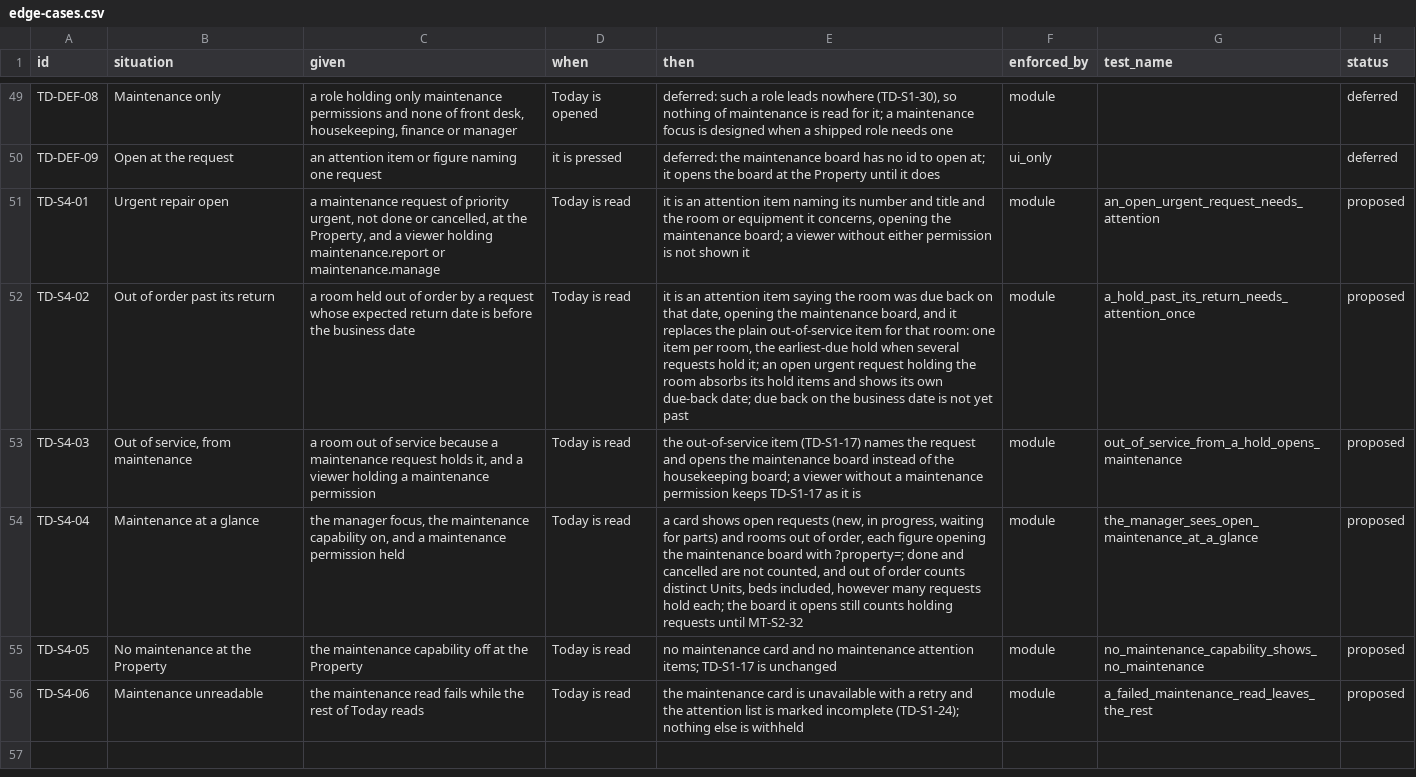
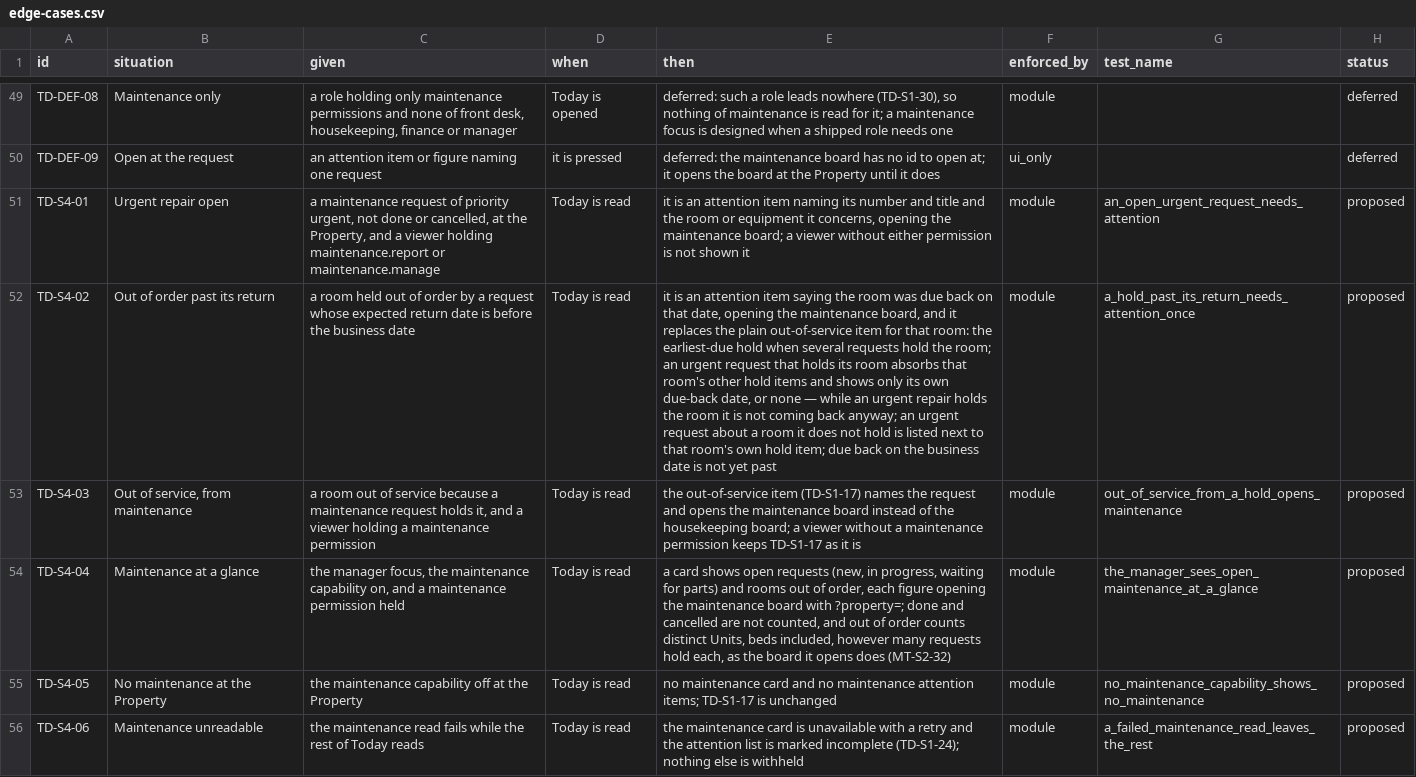
Before and after one commit to prizic/ranza, a CSV file: docs/features/today-dashboard/edge-cases.csv, drawn as a sheet; only a part is shown, gaps mark what is left out; the diff names each change by its address in the sheet, - before the commit and + after, or states it on an @@ line.

Commit message:
fix(maintenance): the board counts rooms out of order once each
The board's out-of-order figure counted holding requests, so a room two
requests hold counted twice; it now counts distinct Units, as Today's
card does (MT-S2-32, test out_of_order_counts_each_unit_once).

Today, from the grill:
- TD-S4-02 and the derive docstring say exactly what absorption does:
  an urgent request holding its room absorbs the room's other hold items
  and shows only its own due-back date; one about a room it does not hold
  is listed beside that room's hold item.
- The card's open-requests headline is a link like every other figure.
- Its held-rooms figure reads "Bakımda" / "قيد الصيانة", never the Rooms
  card's out-of-service word above it; a test holds the two apart.
- Arabic due-back wording is gender-neutral, as overdueDetail is.

```diff
--- a/docs/features/today-dashboard/edge-cases.csv
+++ b/docs/features/today-dashboard/edge-cases.csv
-E52 (then): …that room: one item per room, the earliest-due hold when several requests hold it; an open urgent request holding the room absorbs its hold items and shows its own due-back date; due back…
+E52 (then): …that room: the earliest-due hold when several requests hold the room; an urgent request that holds its room absorbs that room's other hold items and shows only its own due-back date, or none — while an urgent repair holds the room it is not coming back anyway; an urgent request about a room it does not hold is listed next to that room's own hold item; due back…
-E54 (then): …requests hold each; the board it opens still counts holding requests until MT-S2-32
+E54 (then): …requests hold each, as the board it opens does (MT-S2-32)
```
Also changed, not shown: 7 other files.
